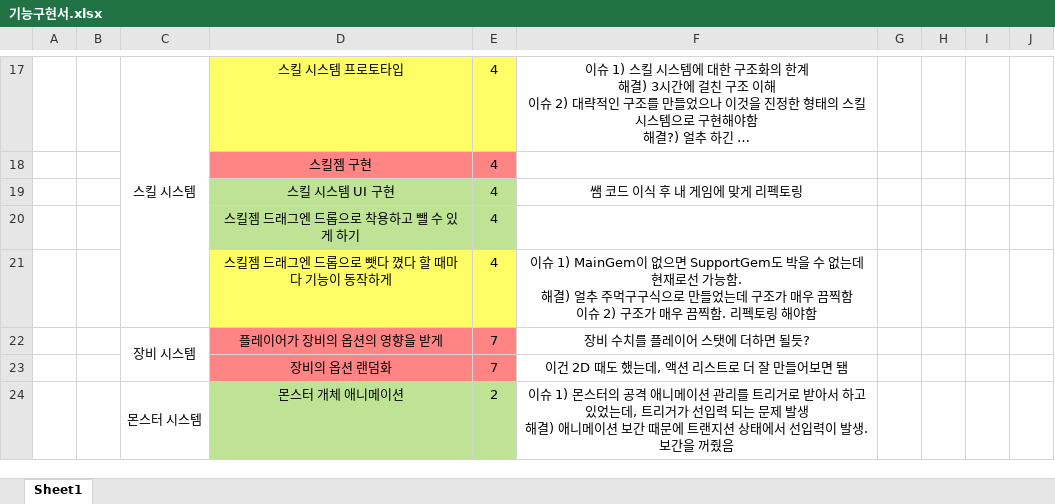
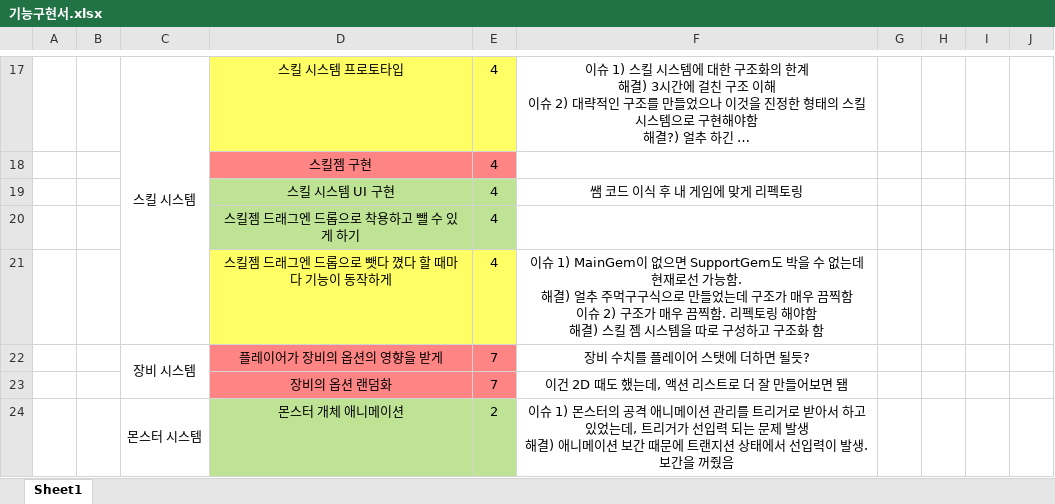
Before and after one commit to kjh7568/3D_Project, an Excel workbook: 기능구현서.xlsx, sheet Sheet1, drawn as a sheet; only a part is shown, gaps mark what is left out; long unchanged cells end in …; values as stored, in another font and other column widths than the file's, no borders; ↵ is a line break in a cell; the diff names each change by its address in the sheet, - before the commit and + after, or states it on an @@ line.

```diff
--- a/기능구현서.xlsx (sheet Sheet1)
+++ b/기능구현서.xlsx (sheet Sheet1)
-F21: …해야함
+F21: …해야함 ↵ 해결) 스킬 젬 시스템을 따로 구성하고 구조화 함
```
Also changed, not shown: 11 other files.
